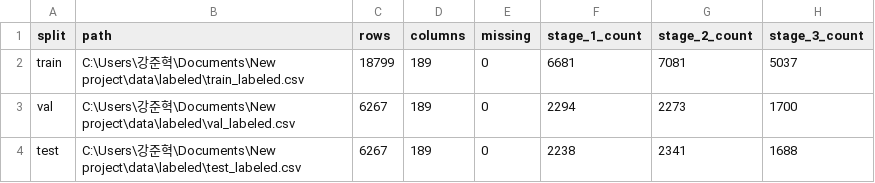
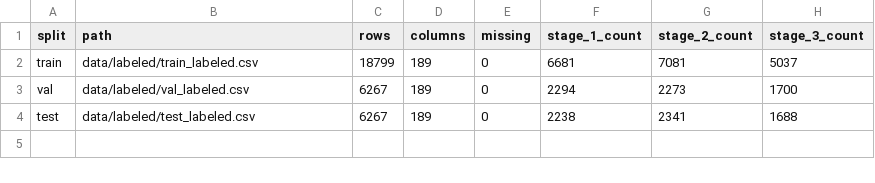
Before and after one commit to 2026-1st/Team-3, a CSV file: data/labeled/labeled_split_summary.csv, drawn as a sheet.

```diff
--- a/data/labeled/labeled_split_summary.csv
+++ b/data/labeled/labeled_split_summary.csv
@@ -1,4 +1,4 @@
 split,path,rows,columns,missing,stage_1_count,stage_2_count,stage_3_count
-train,C:\Users\강준혁\Documents\New project\data\labeled\train_labeled.csv,18799,189,0,6681,7081,5037
-val,C:\Users\강준혁\Documents\New project\data\labeled\val_labeled.csv,6267,189,0,2294,2273,1700
-test,C:\Users\강준혁\Documents\New project\data\labeled\test_labeled.csv,6267,189,0,2238,2341,1688
+train,data/labeled/train_labeled.csv,18799,189,0,6681,7081,5037
+val,data/labeled/val_labeled.csv,6267,189,0,2294,2273,1700
+test,data/labeled/test_labeled.csv,6267,189,0,2238,2341,1688
```
Also changed, not shown: 3 other files.
